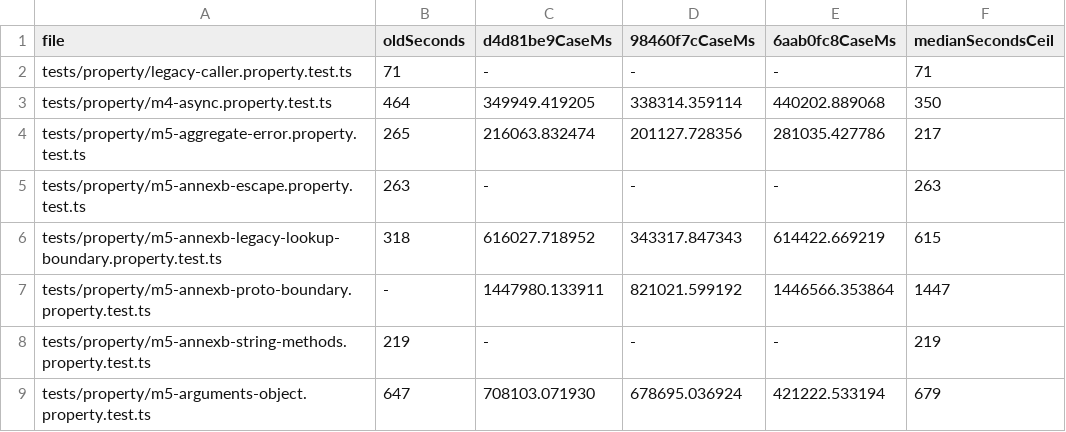
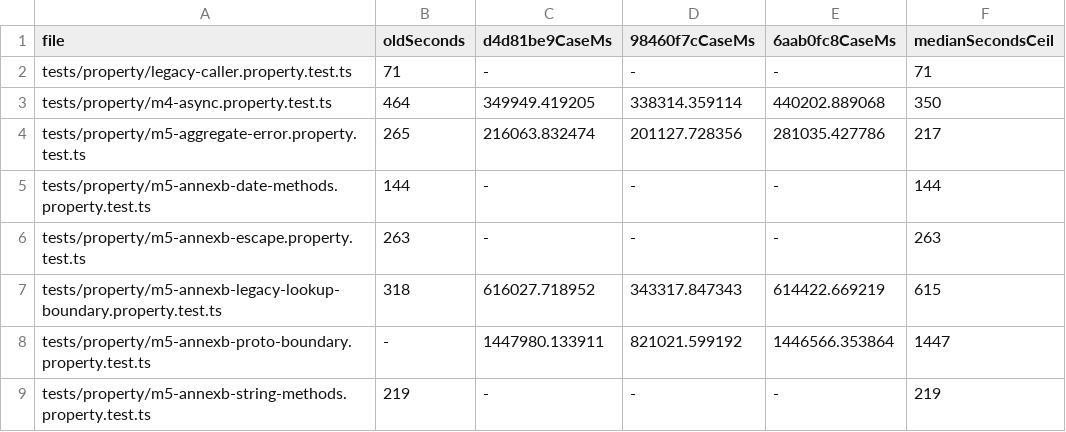
Before and after one commit to dahlia/oseo, a TSV file: docs/evidence/u6/linux-shard-weights.tsv, drawn as a sheet; only a part is shown; the shorter side is filled out with more unchanged rows.

```diff
--- a/docs/evidence/u6/linux-shard-weights.tsv
+++ b/docs/evidence/u6/linux-shard-weights.tsv
@@ -4,2 +4,3 @@ tests/property/m4-async.property.test.ts	464	349949.419205	338314.359114	440202.
 tests/property/m5-aggregate-error.property.test.ts	265	216063.832474	201127.728356	281035.427786	217
+tests/property/m5-annexb-date-methods.property.test.ts	144	-	-	-	144
 tests/property/m5-annexb-escape.property.test.ts	263	-	-	-	263
```
Also changed, not shown: 20 other files.
